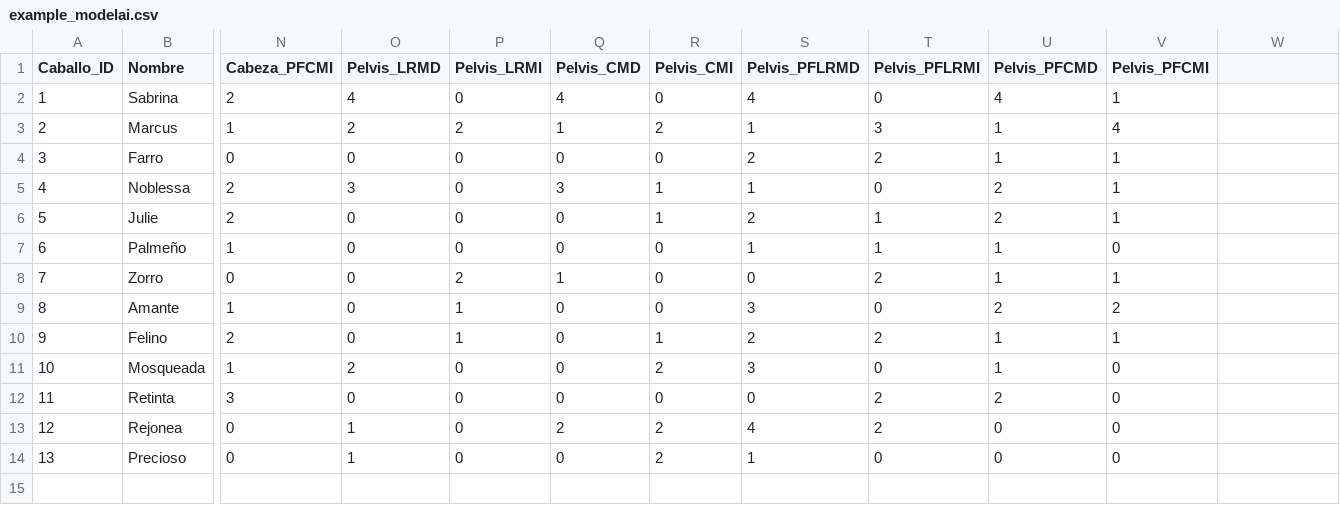
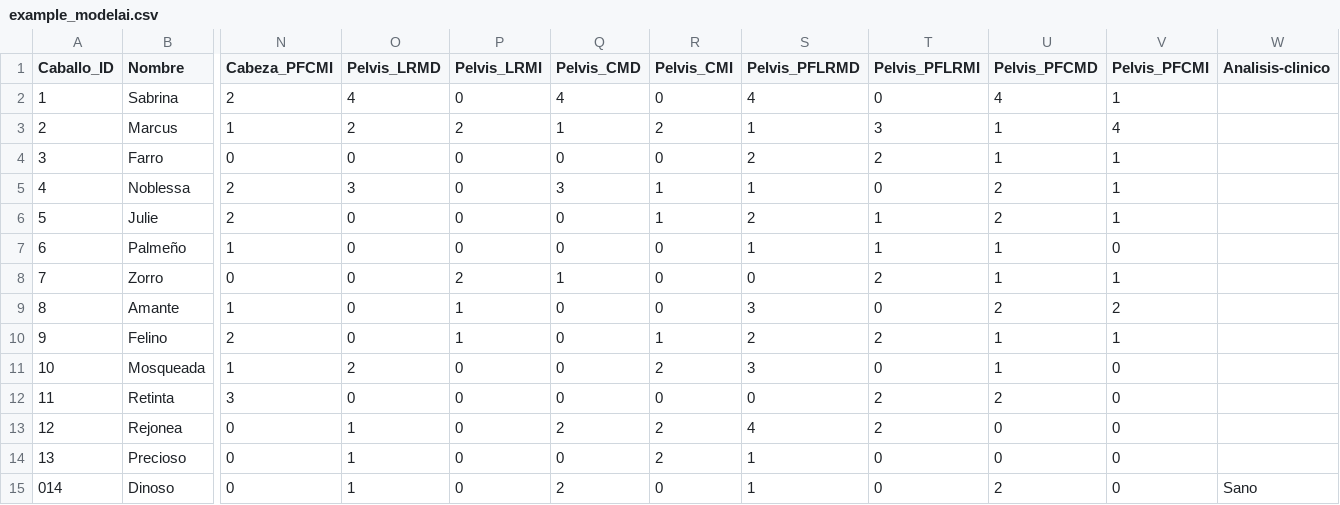
Before and after one commit to faviles11/equine-motor-analysis, a CSV file: datasets/example_modelai.csv, drawn as a sheet; only a part is shown, gaps mark what is left out; rows hold the shown columns only; the diff names each change by its address in the sheet, - before the commit and + after, or states it on an @@ line.

Commit message:
chore: añade registro AI Dinoso

```diff
--- a/datasets/example_modelai.csv
+++ b/datasets/example_modelai.csv
-W1: (empty)
+W1: Analisis-clinico
+row 15: 014 | Dinoso | 0 | 1 | 0 | 2 | 0 | 1 | 0 | 2 | 0 | Sano
```
